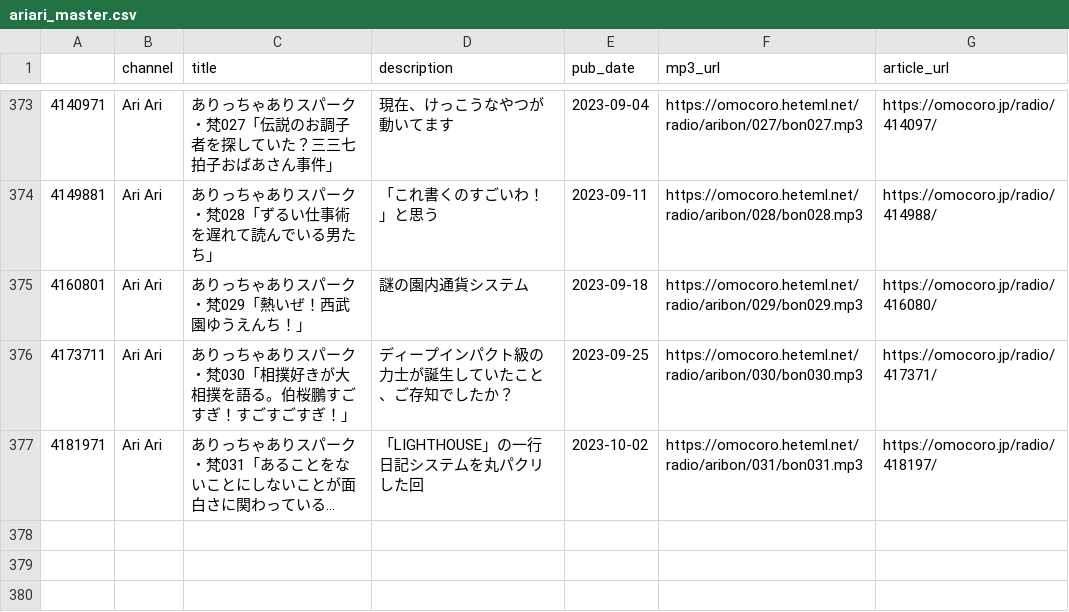
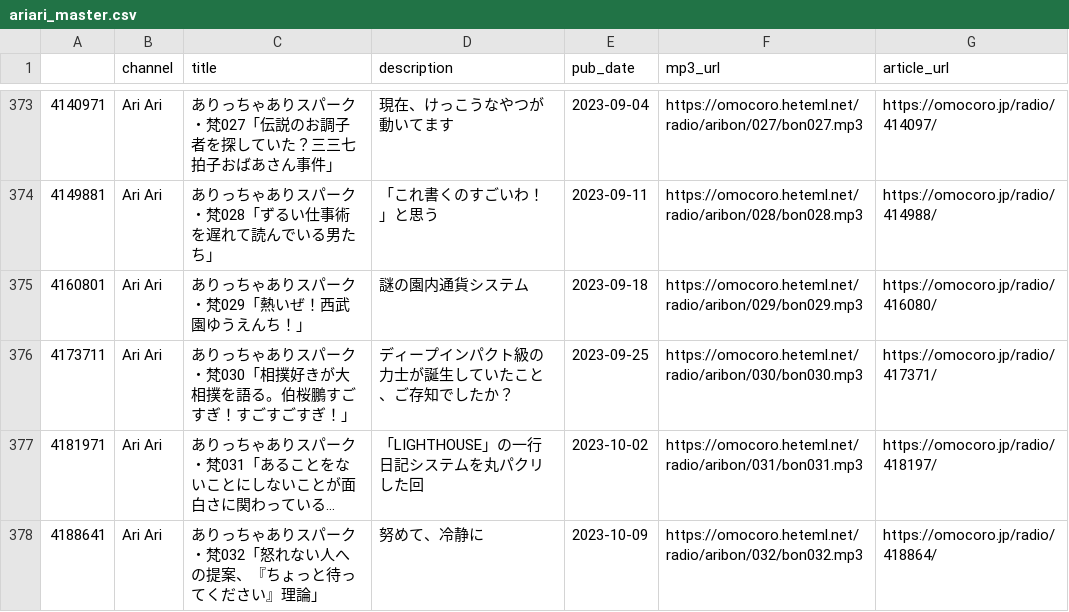
Before and after one commit to tosh1mu/omcr_radio, a CSV file: csv/ariari_master.csv, drawn as a sheet; only a part is shown, gaps mark what is left out; long unchanged cells end in …; the diff names each change by its address in the sheet, - before the commit and + after, or states it on an @@ line.

```diff
--- a/csv/ariari_master.csv
+++ b/csv/ariari_master.csv
+row 378: 4188641 | Ari Ari | ありっちゃありスパーク・梵032「怒れない人への提案、『ちょっと待ってください』理論」 | 努めて、冷静に | 2023-10-09 | https://omocoro.heteml.net/radio/aribon/032/bon032.mp3 | https://omocoro.jp/radio/418864/
```
Also changed, not shown: csv/kamamiku_master.csv, csv/mnf_master.csv, 9 other files.
